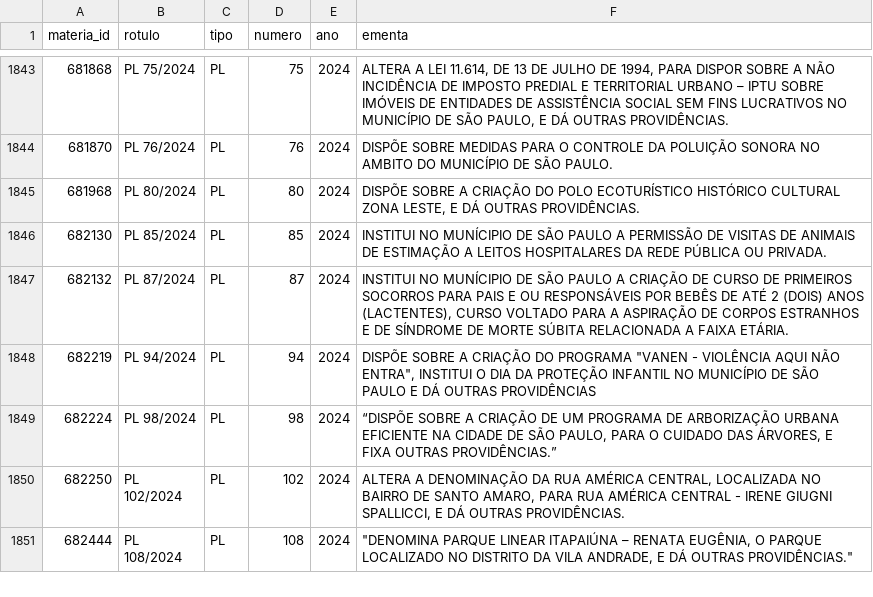
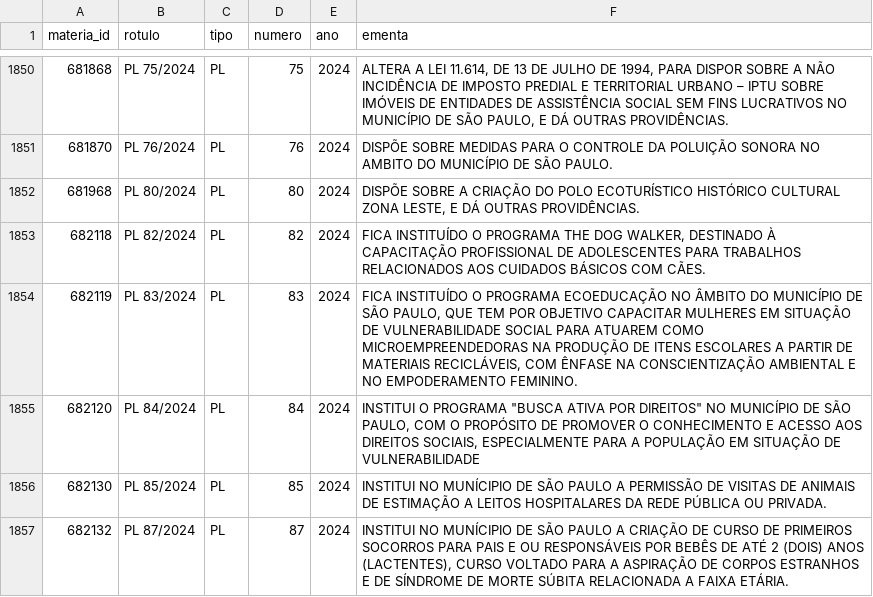
Before and after one commit to prototiposlegisla/comissoes-acervo, a CSV file: dados/materias.csv, drawn as a sheet; only a part is shown, gaps mark what is left out; the shorter side is filled out with more unchanged rows; the diff covers the shown part only; the diff names each change by its address in the sheet, - before the commit and + after, or states it on an @@ line.

```diff
--- a/dados/materias.csv
+++ b/dados/materias.csv
+row 1853: 682118 | PL 82/2024 | PL | 82 | 2024 | FICA INSTITUÍDO O PROGRAMA THE DOG WALKER, DESTINADO À CAPACITAÇÃO PROFISSIONAL DE ADOLESCENTES PARA TRABALHOS RELACIONADOS AOS CUIDADOS BÁSICOS COM CÃES.
+row 1854: 682119 | PL 83/2024 | PL | 83 | 2024 | FICA INSTITUÍDO O PROGRAMA ECOEDUCAÇÃO NO ÂMBITO DO MUNICÍPIO DE SÃO PAULO, QUE TEM POR OBJETIVO CAPACITAR MULHERES EM SITUAÇÃO DE VULNERABILIDADE SOCIAL PARA ATUAREM COMO MICROEMPREENDEDORAS NA PRODUÇÃO DE ITENS ESCOLARES A PARTIR DE MATERIAIS RECICLÁVEIS, COM ÊNFASE NA CONSCIENTIZAÇÃO AMBIENTAL E NO EMPODERAMENTO FEMININO.
+row 1855: 682120 | PL 84/2024 | PL | 84 | 2024 | INSTITUI O PROGRAMA "BUSCA ATIVA POR DIREITOS" NO MUNICÍPIO DE SÃO PAULO, COM O PROPÓSITO DE PROMOVER O CONHECIMENTO E ACESSO AOS DIREITOS SOCIAIS, ESPECIALMENTE PARA A POPULAÇÃO EM SITUAÇÃO DE VULNERABILIDADE
```
Also changed, not shown: 12 added rows elsewhere in this file, dados/acervo.csv, dados/autorias.csv, 4 other files.
